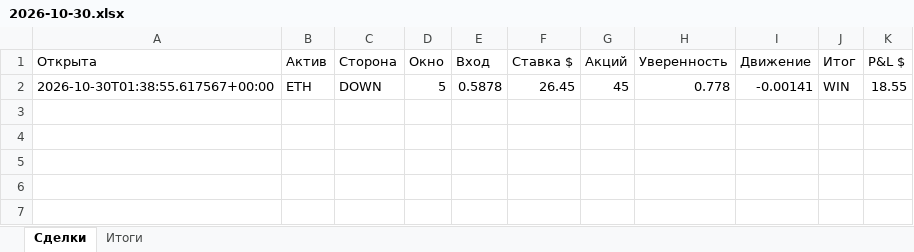
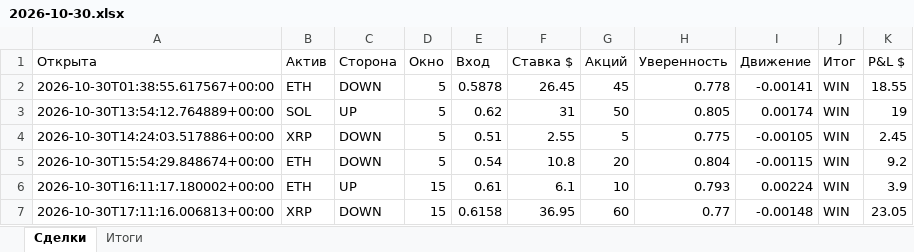
Before and after one commit to n85t594ht5-creator/polybot, an Excel workbook: reports/2026-10-30.xlsx, sheet Сделки, drawn as a sheet; values as stored, in another font and other column widths than the file's, no borders; the diff names each change by its address in the sheet, - before the commit and + after, or states it on an @@ line.

```diff
--- a/reports/2026-10-30.xlsx (sheet Сделки)
+++ b/reports/2026-10-30.xlsx (sheet Сделки)
+row 3: 2026-10-30T13:54:12.764889+00:00 | SOL | UP | 5 | 0.62 | 31 | 50 | 0.805 | 0.00174 | WIN | 19
+row 4: 2026-10-30T14:24:03.517886+00:00 | XRP | DOWN | 5 | 0.51 | 2.55 | 5 | 0.775 | -0.00105 | WIN | 2.45
+row 5: 2026-10-30T15:54:29.848674+00:00 | ETH | DOWN | 5 | 0.54 | 10.8 | 20 | 0.804 | -0.00115 | WIN | 9.2
+row 6: 2026-10-30T16:11:17.180002+00:00 | ETH | UP | 15 | 0.61 | 6.1 | 10 | 0.793 | 0.00224 | WIN | 3.9
+row 7: 2026-10-30T17:11:16.006813+00:00 | XRP | DOWN | 15 | 0.6158 | 36.95 | 60 | 0.77 | -0.00148 | WIN | 23.05
```
Also changed, not shown: sheet Итоги, reports/2026-10-29.xlsx, 5 other files.
